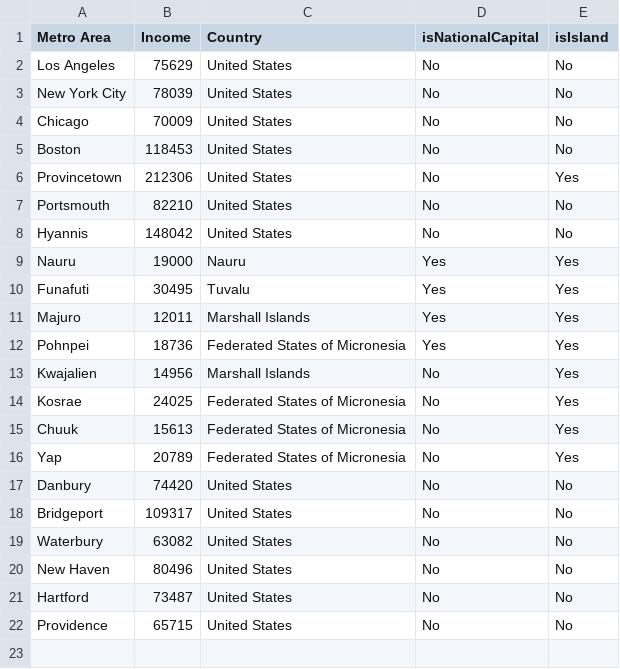
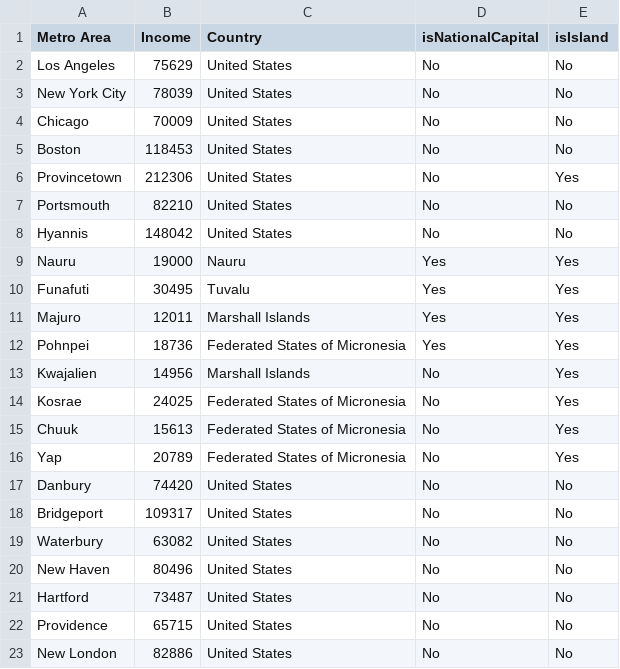
Before and after one commit to johnbrussell/airline-game, a CSV file: data/metro_areas.csv, drawn as a sheet; the diff names each change by its address in the sheet, - before the commit and + after, or states it on an @@ line.

```diff
--- a/data/metro_areas.csv
+++ b/data/metro_areas.csv
+row 23: New London | 82886 | United States | No | No
```
Also changed, not shown: data/airports.csv, data/populations.csv, 1 other file.
